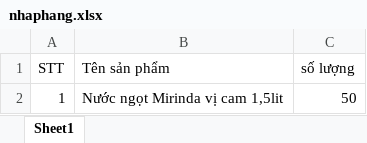
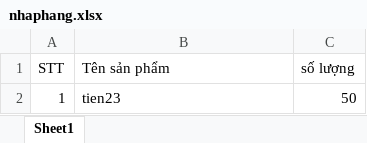
Before and after one commit to ngoctiennguyen155/doantmdt, an Excel workbook: upload/nhaphang.xlsx, sheet Sheet1, drawn as a sheet; values as stored, in another font and other column widths than the file's, no borders; the diff names each change by its address in the sheet, - before the commit and + after, or states it on an @@ line.

```diff
--- a/upload/nhaphang.xlsx (sheet Sheet1)
+++ b/upload/nhaphang.xlsx (sheet Sheet1)
-B2 (Tên sản phẩm): Nước ngọt Mirinda vị cam 1,5lit
+B2 (Tên sản phẩm): tien23
```
Also changed, not shown: 8 other files.
